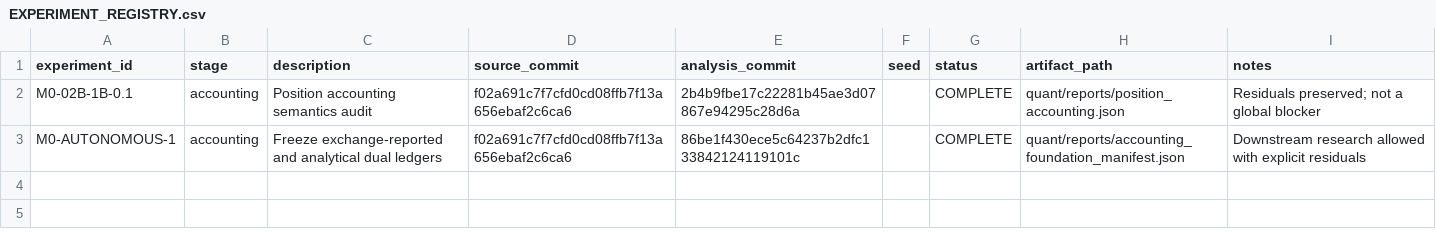
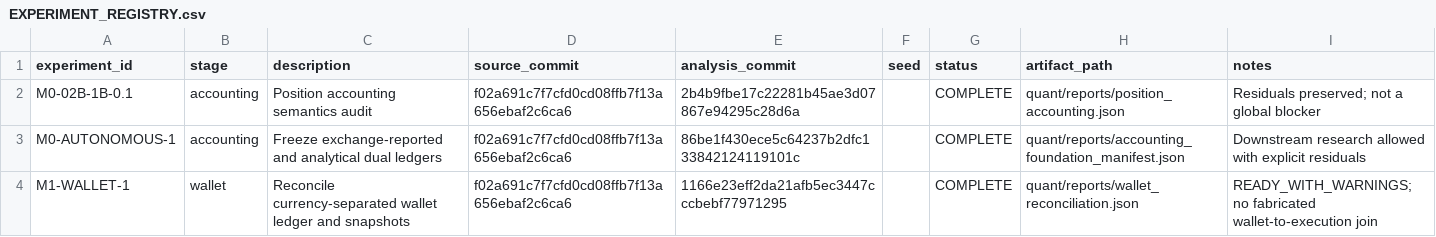
Before and after one commit to owenfff/BTC-Trading-Since-2020, a CSV file: quant/EXPERIMENT_REGISTRY.csv, drawn as a sheet.

Commit message:
Record wallet reconciliation and behavior next action

```diff
--- a/quant/EXPERIMENT_REGISTRY.csv
+++ b/quant/EXPERIMENT_REGISTRY.csv
@@ -3 +3,2 @@ M0-02B-1B-0.1,accounting,Position accounting semantics audit,f02a691c7f7cfd0cd08
 M0-AUTONOMOUS-1,accounting,Freeze exchange-reported and analytical dual ledgers,f02a691c7f7cfd0cd08ffb7f13a656ebaf2c6ca6,86be1f430ece5c64237b2dfc133842124119101c,,COMPLETE,quant/reports/accounting_foundation_manifest.json,"Downstream research allowed with explicit residuals"
+M1-WALLET-1,wallet,Reconcile currency-separated wallet ledger and snapshots,f02a691c7f7cfd0cd08ffb7f13a656ebaf2c6ca6,1166e23eff2da21afb5ec3447cccbebf77971295,,COMPLETE,quant/reports/wallet_reconciliation.json,"READY_WITH_WARNINGS; no fabricated wallet-to-execution join"
```
Also changed, not shown: 5 other files.
